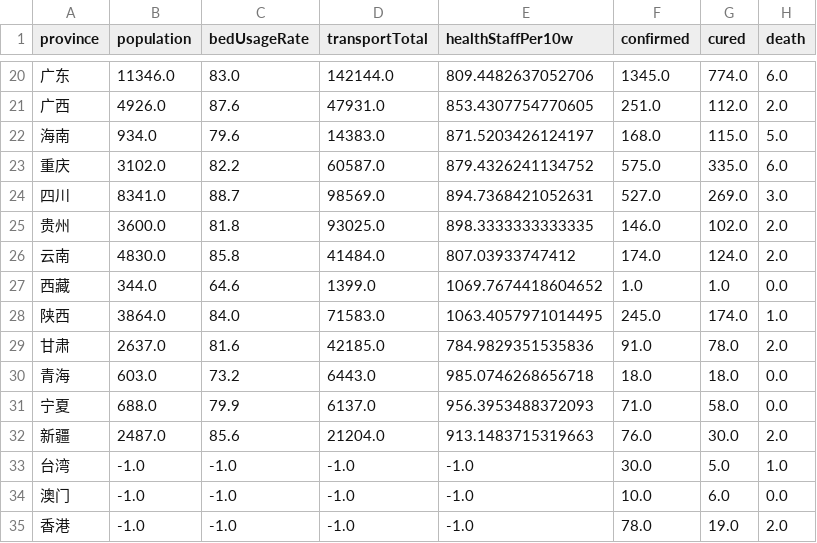
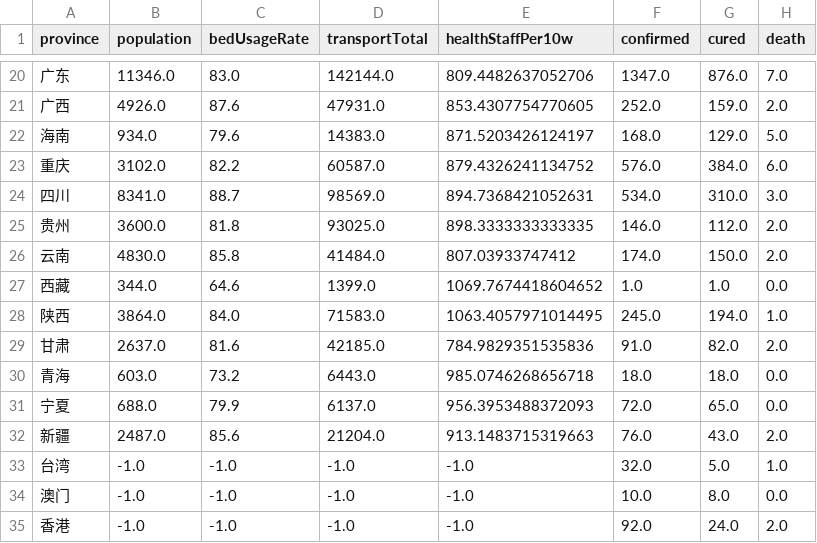
Before and after one commit to ousheobin/covid-19-vis, a CSV file: data/overall.stat.csv, drawn as a sheet; only a part is shown, gaps mark what is left out; the diff covers the shown part only.

```diff
--- a/data/overall.stat.csv
+++ b/data/overall.stat.csv
@@ -20,16 +20,16 @@ province,population,bedUsageRate,transportTotal,healthStaffPer10w,confirmed,cure
-广东,11346.0,83.0,142144.0,809.4482637052706,1345.0,774.0,6.0
-广西,4926.0,87.6,47931.0,853.4307754770605,251.0,112.0,2.0
-海南,934.0,79.6,14383.0,871.5203426124197,168.0,115.0,5.0
-重庆,3102.0,82.2,60587.0,879.4326241134752,575.0,335.0,6.0
-四川,8341.0,88.7,98569.0,894.7368421052631,527.0,269.0,3.0
-贵州,3600.0,81.8,93025.0,898.3333333333335,146.0,102.0,2.0
-云南,4830.0,85.8,41484.0,807.03933747412,174.0,124.0,2.0
+广东,11346.0,83.0,142144.0,809.4482637052706,1347.0,876.0,7.0
+广西,4926.0,87.6,47931.0,853.4307754770605,252.0,159.0,2.0
+海南,934.0,79.6,14383.0,871.5203426124197,168.0,129.0,5.0
+重庆,3102.0,82.2,60587.0,879.4326241134752,576.0,384.0,6.0
+四川,8341.0,88.7,98569.0,894.7368421052631,534.0,310.0,3.0
+贵州,3600.0,81.8,93025.0,898.3333333333335,146.0,112.0,2.0
+云南,4830.0,85.8,41484.0,807.03933747412,174.0,150.0,2.0
 西藏,344.0,64.6,1399.0,1069.7674418604652,1.0,1.0,0.0
-陕西,3864.0,84.0,71583.0,1063.4057971014495,245.0,174.0,1.0
-甘肃,2637.0,81.6,42185.0,784.9829351535836,91.0,78.0,2.0
+陕西,3864.0,84.0,71583.0,1063.4057971014495,245.0,194.0,1.0
+甘肃,2637.0,81.6,42185.0,784.9829351535836,91.0,82.0,2.0
 青海,603.0,73.2,6443.0,985.0746268656718,18.0,18.0,0.0
-宁夏,688.0,79.9,6137.0,956.3953488372093,71.0,58.0,0.0
-新疆,2487.0,85.6,21204.0,913.1483715319663,76.0,30.0,2.0
-台湾,-1.0,-1.0,-1.0,-1.0,30.0,5.0,1.0
-澳门,-1.0,-1.0,-1.0,-1.0,10.0,6.0,0.0
-香港,-1.0,-1.0,-1.0,-1.0,78.0,19.0,2.0
+宁夏,688.0,79.9,6137.0,956.3953488372093,72.0,65.0,0.0
+新疆,2487.0,85.6,21204.0,913.1483715319663,76.0,43.0,2.0
+台湾,-1.0,-1.0,-1.0,-1.0,32.0,5.0,1.0
+澳门,-1.0,-1.0,-1.0,-1.0,10.0,8.0,0.0
+香港,-1.0,-1.0,-1.0,-1.0,92.0,24.0,2.0
```
Also changed, not shown: 32 edited cells elsewhere in this file, data/nhc.data.csv, data/timeseries.data.csv, 8 other files.
